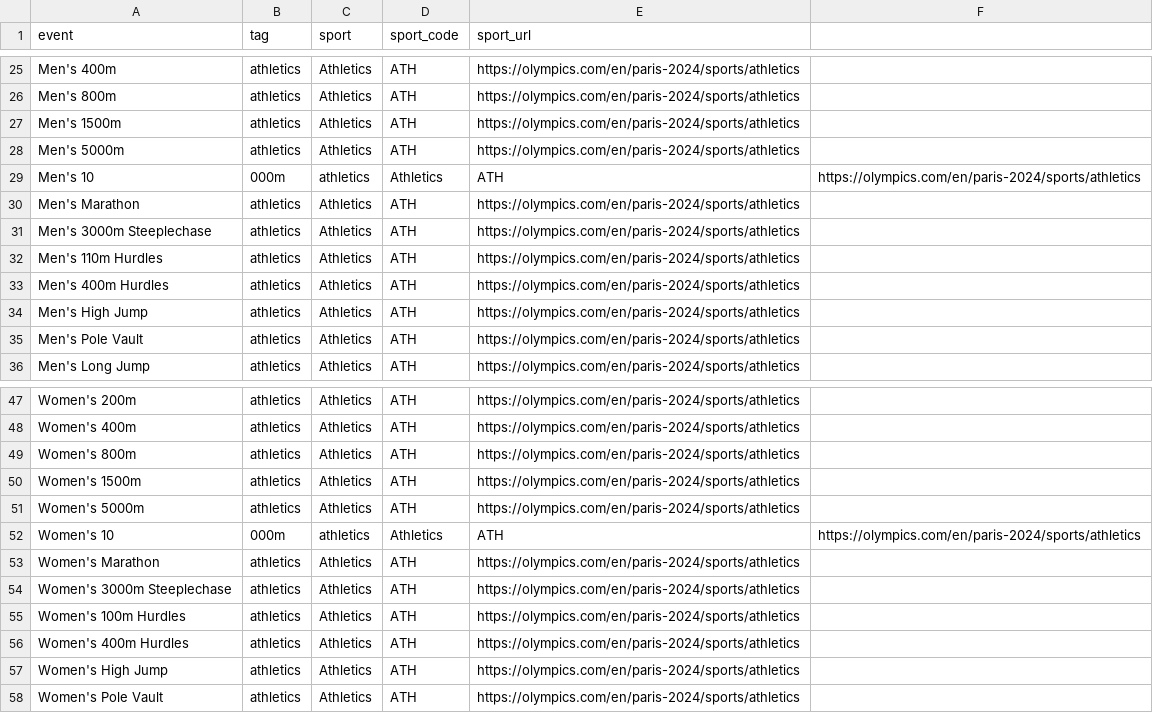
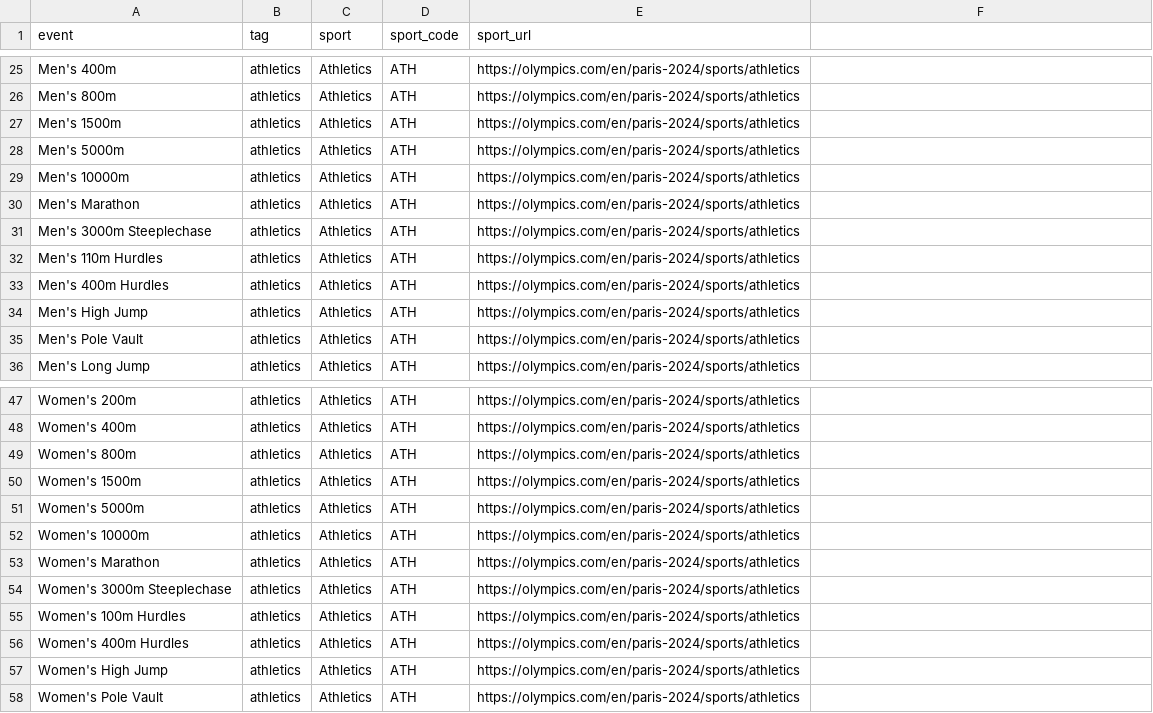
Before and after one commit to HFCItasi/Projet, a CSV file: DATA/events.csv, drawn as a sheet; only a part is shown, gaps mark what is left out; removed rows and columns are numbered as before the commit, all else as after; the diff names each change by its address in the sheet, - before the commit and + after, or states it on an @@ line.

```diff
--- a/DATA/events.csv
+++ b/DATA/events.csv
-row 29: Men's 10 | 000m | athletics | Athletics | ATH | https://olympics.com/en/paris-2024/sports/athletics
+row 29: Men's 10000m | athletics | Athletics | ATH | https://olympics.com/en/paris-2024/sports/athletics
-row 52: Women's 10 | 000m | athletics | Athletics | ATH | https://olympics.com/en/paris-2024/sports/athletics
+row 52: Women's 10000m | athletics | Athletics | ATH | https://olympics.com/en/paris-2024/sports/athletics
```
Also changed, not shown: DATA/medallists.csv, DATA/medals_total.csv, 12 other files.
